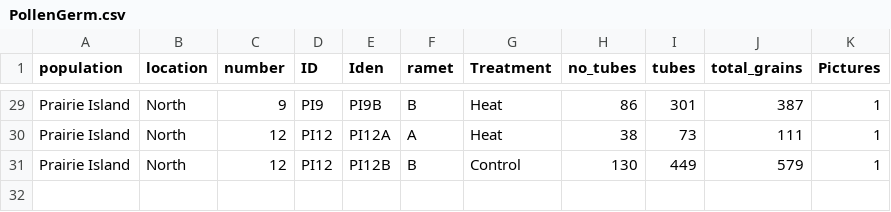
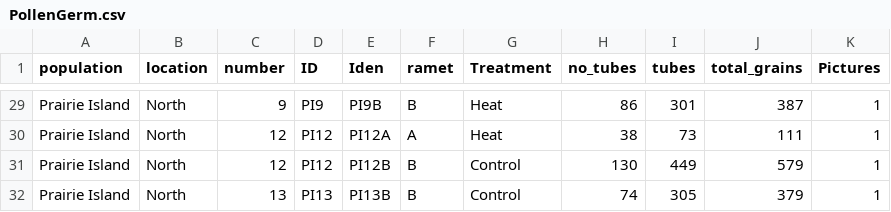
Before and after one commit to echandle2228/horsenettle_2022, a CSV file: data/PollenGerm.csv, drawn as a sheet; only a part is shown, gaps mark what is left out.

Commit message:
pollen germination

```diff
--- a/data/PollenGerm.csv
+++ b/data/PollenGerm.csv
@@ -31 +31,2 @@ Prairie Island,North,12,PI12,PI12A,A,Heat,38,73,111,1
 Prairie Island,North,12,PI12,PI12B,B ,Control,130,449,579,1
+Prairie Island,North,13,PI13,PI13B,B ,Control,74,305,379,1
```
